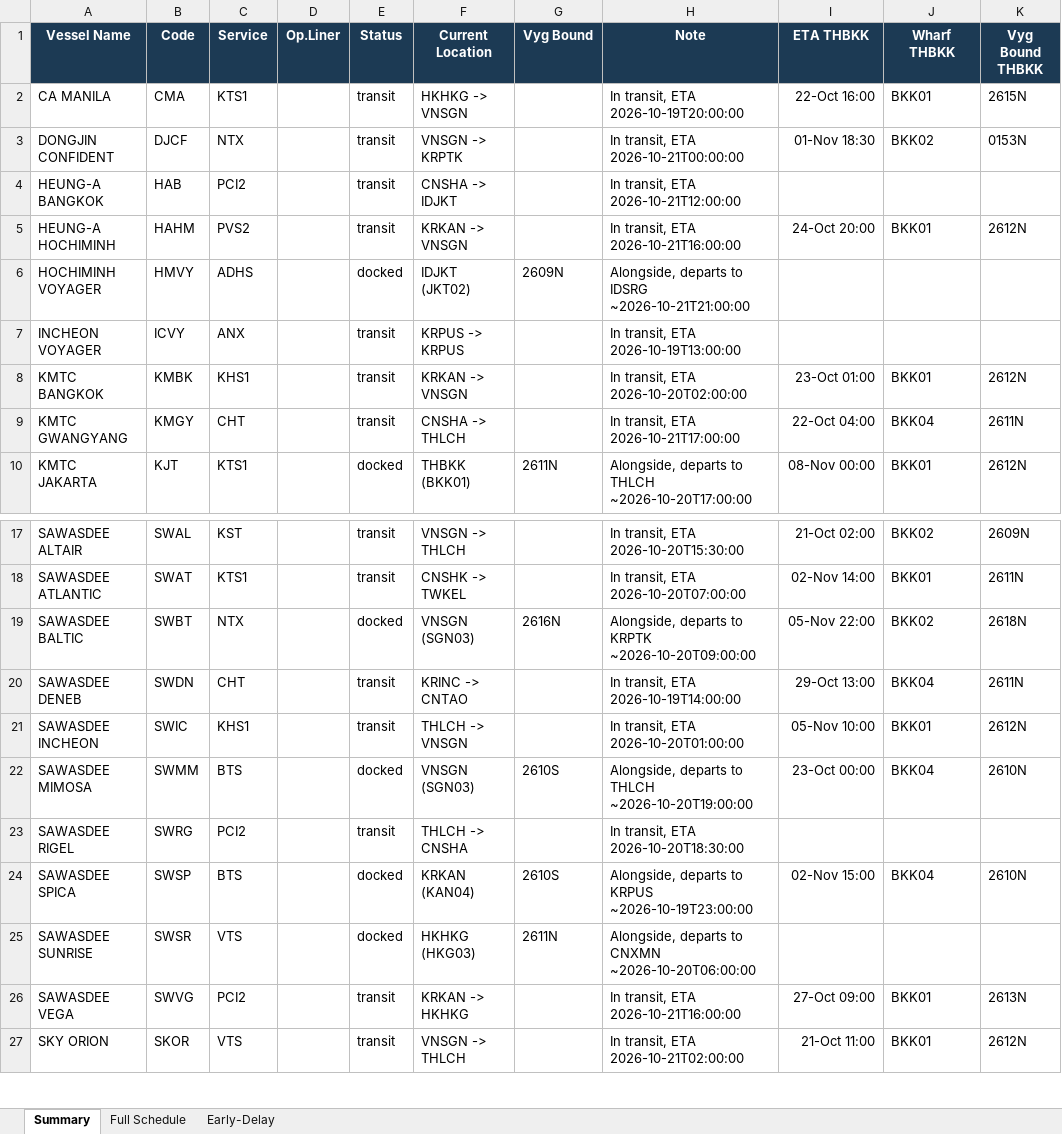
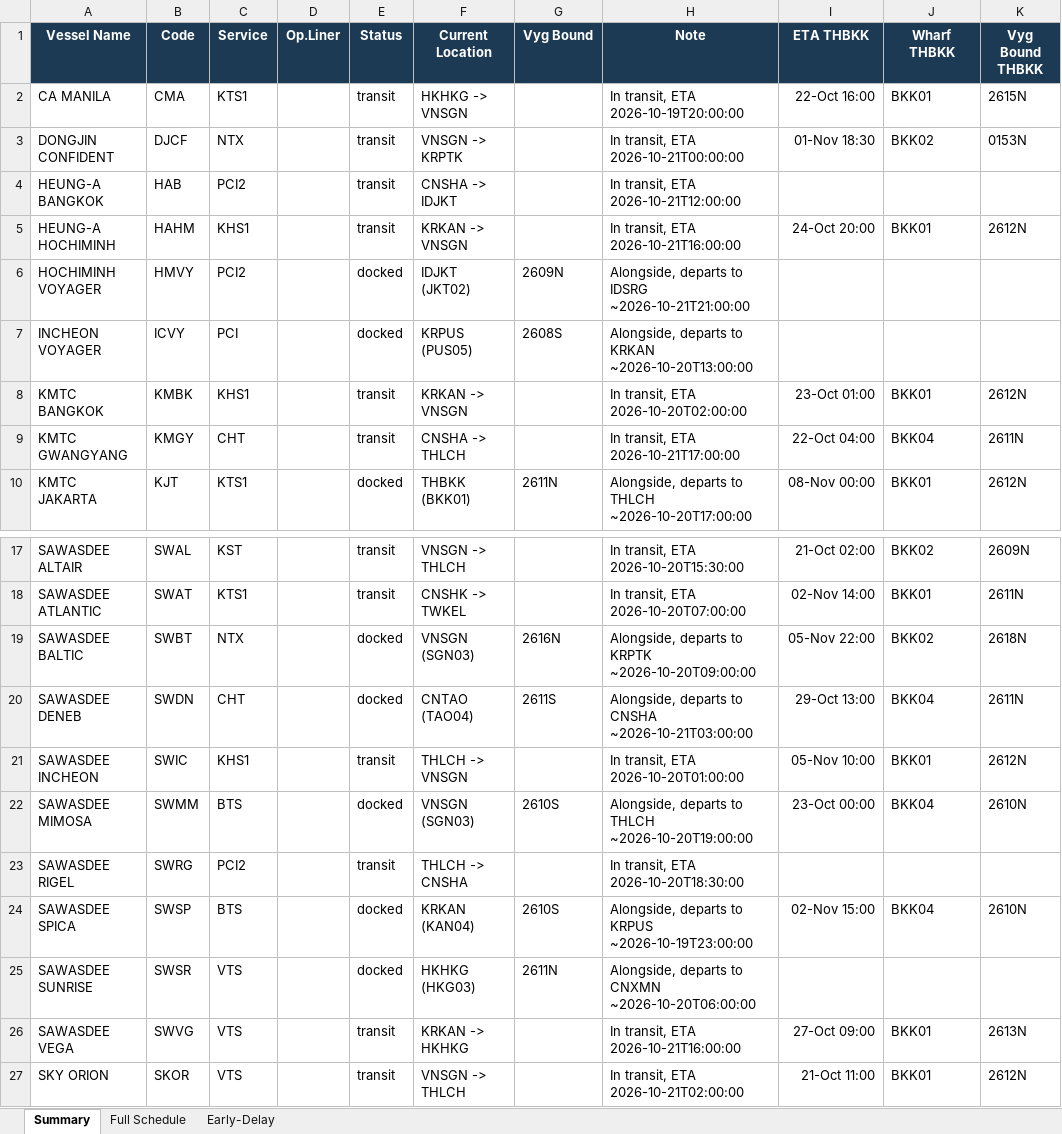
Before and after one commit to sirichai1265/heung-a-sked, an Excel workbook: Vessel Schedule.xlsx, sheet Summary, drawn as a sheet; only a part is shown, gaps mark what is left out; values as stored, in another font and other column widths than the file's, no borders; the diff names each change by its address in the sheet, - before the commit and + after, or states it on an @@ line.

```diff
--- a/Vessel Schedule.xlsx (sheet Summary)
+++ b/Vessel Schedule.xlsx (sheet Summary)
-C5 (Service): PVS2
+C5 (Service): KHS1
-C6 (Service): ADHS
+C6 (Service): PCI2
-C7 (Service): ANX
+C7 (Service): PCI
-E7 (Status): transit
+E7 (Status): docked
-F7 (Current Location): KRPUS -> KRPUS
+F7 (Current Location): KRPUS (PUS05)
-G7 (Vyg Bound): (empty)
+G7 (Vyg Bound): 2608S
-H7 (Note): In transit, ETA 2026-10-19T13:00:00
+H7 (Note): Alongside, departs to KRKAN ~2026-10-20T13:00:00
-E20 (Status): transit
+E20 (Status): docked
-F20 (Current Location): KRINC -> CNTAO
+F20 (Current Location): CNTAO (TAO04)
-G20 (Vyg Bound): (empty)
+G20 (Vyg Bound): 2611S
-H20 (Note): In transit, ETA 2026-10-19T14:00:00
+H20 (Note): Alongside, departs to CNSHA ~2026-10-21T03:00:00
-C26 (Service): PCI2
+C26 (Service): VTS
```
Also changed, not shown: sheet Early-Delay, 5 other files.
